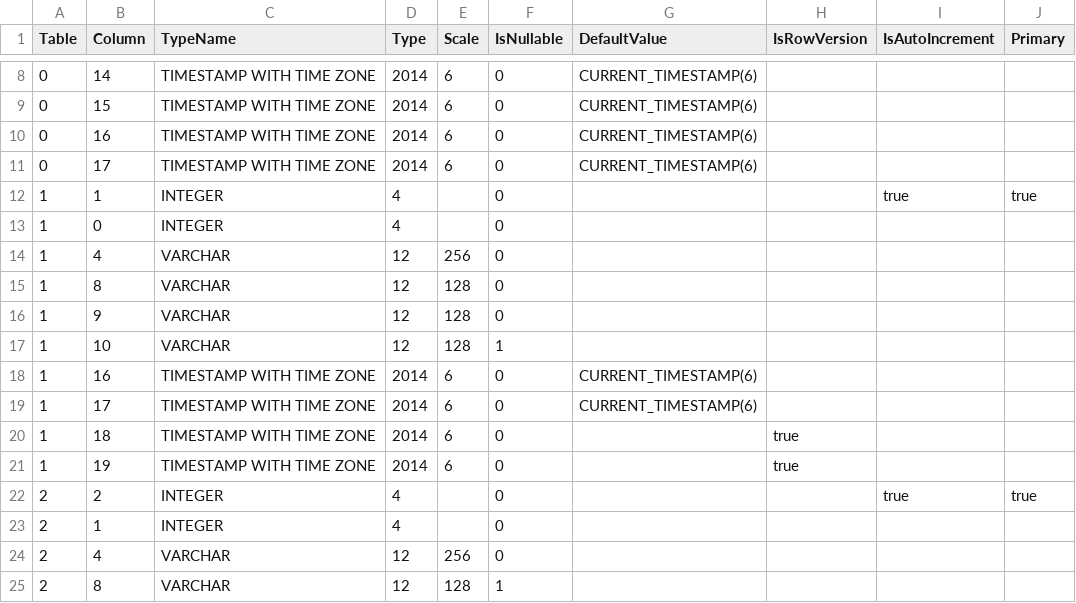
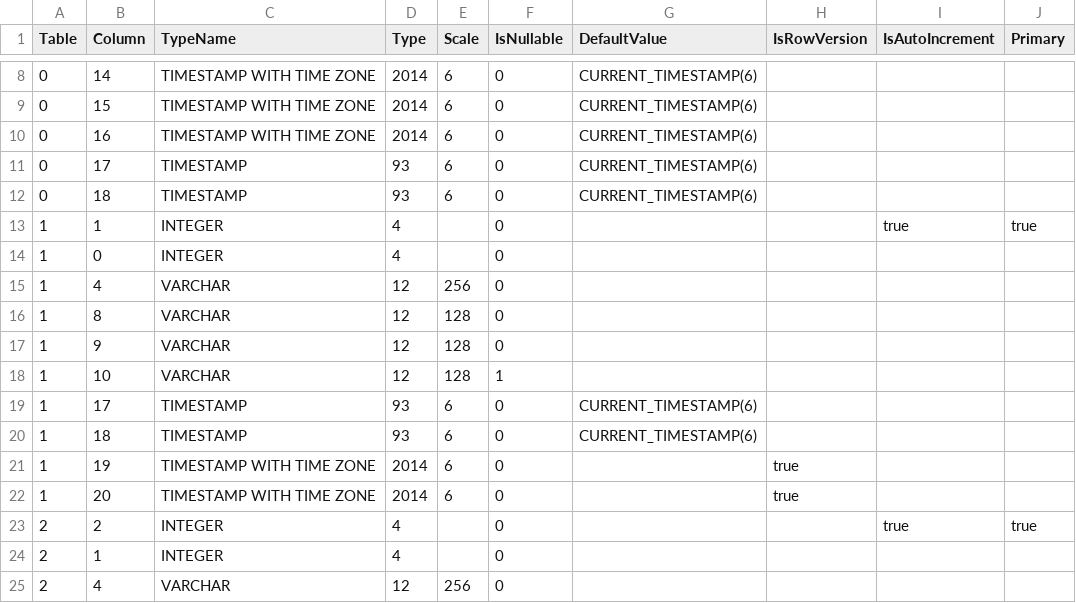
Before and after one commit to prrvchr/gContactOOo, a CSV file: uno/lib/uno/card/hsqldb/TableColumn.csv, drawn as a sheet; only a part is shown, gaps mark what is left out; the shorter side is filled out with more unchanged rows; the diff covers the shown part only.

Commit message:
new version 1.1.3

```diff
--- a/uno/lib/uno/card/hsqldb/TableColumn.csv
+++ b/uno/lib/uno/card/hsqldb/TableColumn.csv
@@ -10,3 +10,4 @@ Table|Column|TypeName|Type|Scale|IsNullable|DefaultValue|IsRowVersion|IsAutoIncr
 0|16|TIMESTAMP WITH TIME ZONE|2014|6|0|CURRENT_TIMESTAMP(6)|||
-0|17|TIMESTAMP WITH TIME ZONE|2014|6|0|CURRENT_TIMESTAMP(6)|||
+0|17|TIMESTAMP|93|6|0|CURRENT_TIMESTAMP(6)|||
+0|18|TIMESTAMP|93|6|0|CURRENT_TIMESTAMP(6)|||
 1|1|INTEGER|4||0|||true|true
@@ -17,6 +18,6 @@ Table|Column|TypeName|Type|Scale|IsNullable|DefaultValue|IsRowVersion|IsAutoIncr
 1|10|VARCHAR|12|128|1||||
-1|16|TIMESTAMP WITH TIME ZONE|2014|6|0|CURRENT_TIMESTAMP(6)|||
-1|17|TIMESTAMP WITH TIME ZONE|2014|6|0|CURRENT_TIMESTAMP(6)|||
-1|18|TIMESTAMP WITH TIME ZONE|2014|6|0||true||
+1|17|TIMESTAMP|93|6|0|CURRENT_TIMESTAMP(6)|||
+1|18|TIMESTAMP|93|6|0|CURRENT_TIMESTAMP(6)|||
 1|19|TIMESTAMP WITH TIME ZONE|2014|6|0||true||
+1|20|TIMESTAMP WITH TIME ZONE|2014|6|0||true||
 2|2|INTEGER|4||0|||true|true
```
Also changed, not shown: 5 added rows, 5 removed rows and 10 edited cells elsewhere in this file, 6 other files.
